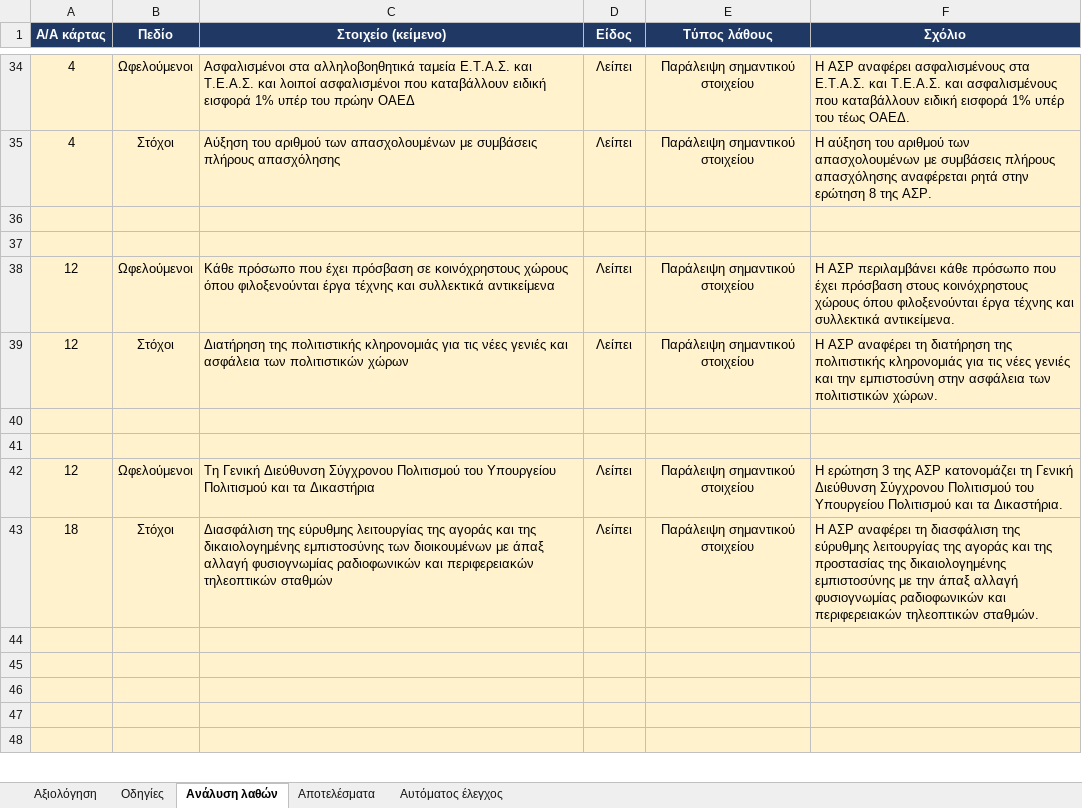
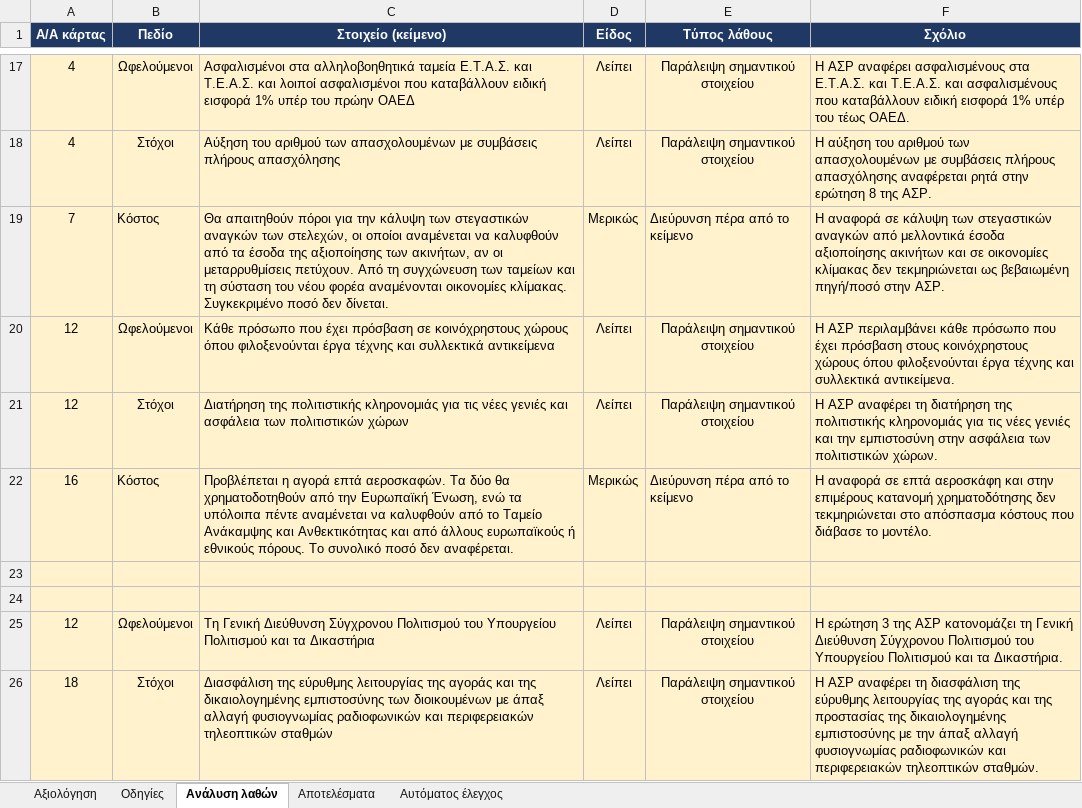
Before and after one commit to egiduro54-png/karta-nomou, an Excel workbook: evaluation/aksiologisi_public.xlsx, sheet Ανάλυση λαθών, drawn as a sheet; only a part is shown, gaps mark what is left out; values as stored, in another font and other column widths than the file's, no borders; removed rows and columns are numbered as before the commit, all else as after; the diff covers the shown part only; the diff names each change by its address in the sheet, - before the commit and + after, or states it on an @@ line.

```diff
--- a/evaluation/aksiologisi_public.xlsx (sheet Ανάλυση λαθών)
+++ b/evaluation/aksiologisi_public.xlsx (sheet Ανάλυση λαθών)
-row 19: (empty)
+row 19: 7 | Κόστος | Θα απαιτηθούν πόροι για την κάλυψη των στεγαστικών αναγκών των στελεχών, οι οποίοι αναμένεται να καλυφθούν από τα έσοδα της αξιοποίησης των ακινήτων, αν οι μεταρρυθμίσεις πετύχουν. Από τη συγχώνευση των ταμείων και τη σύσταση του νέου φορέα αναμένονται οικονομίες κλίμακας. Συγκεκριμένο ποσό δεν δίνεται. | Μερικώς | Διεύρυνση πέρα από το κείμενο | Η αναφορά σε κάλυψη των στεγαστικών αναγκών από μελλοντικά έσοδα αξιοποίησης ακινήτων και σε οικονομίες κλίμακας δεν τεκμηριώνεται ως βεβαιωμένη πηγή/ποσό στην ΑΣΡ.
-row 37: (empty)
@@ row 12 moved to row 22: 16 @@
-row 44: (empty)
-row 45: (empty)
-row 46: (empty)
-row 47: (empty)
-row 48: (empty)
```
Also changed, not shown: 20 removed rows and cell formats elsewhere in this sheet, sheet Αξιολόγηση, sheet Αποτελέσματα, hidden cells, 9 other files.
